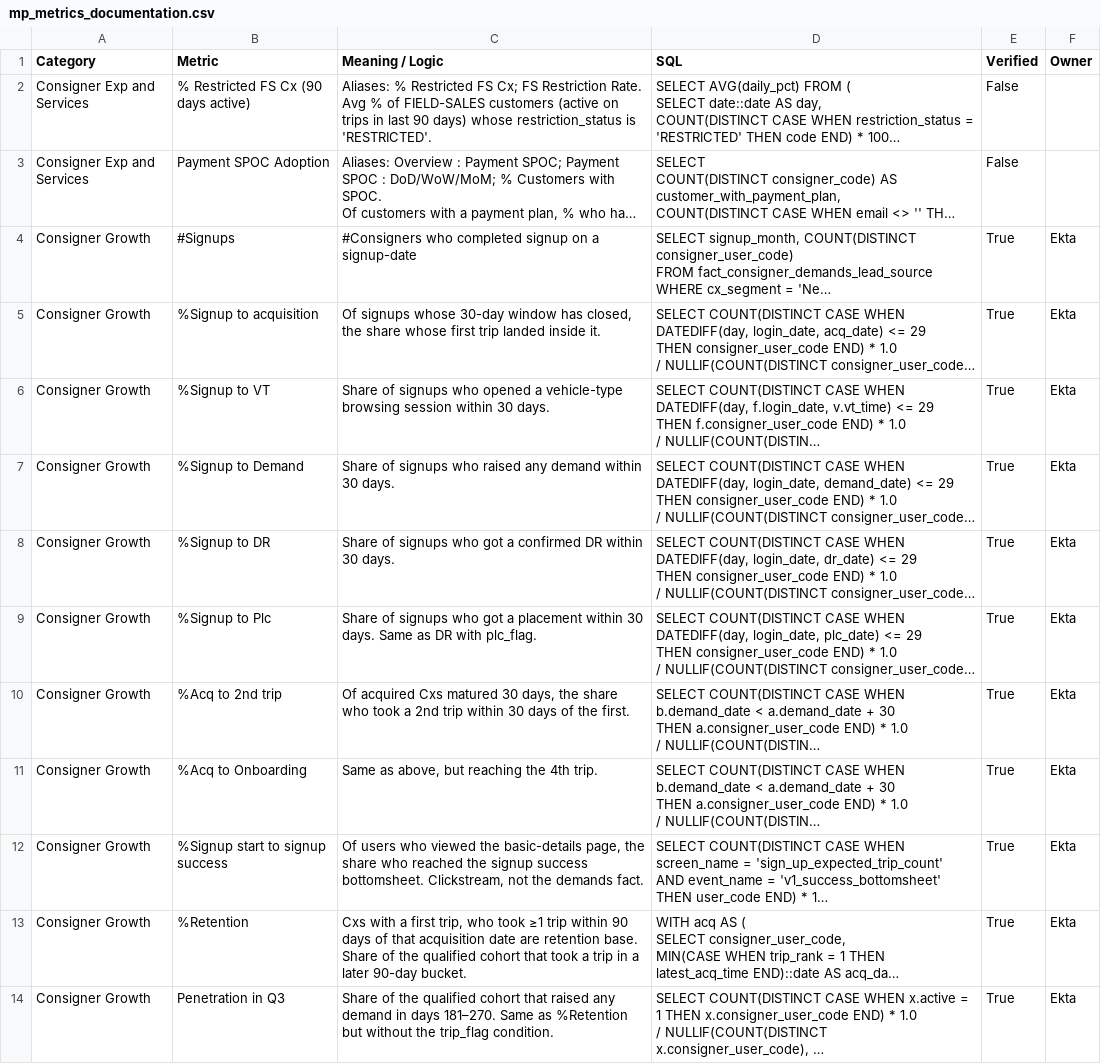
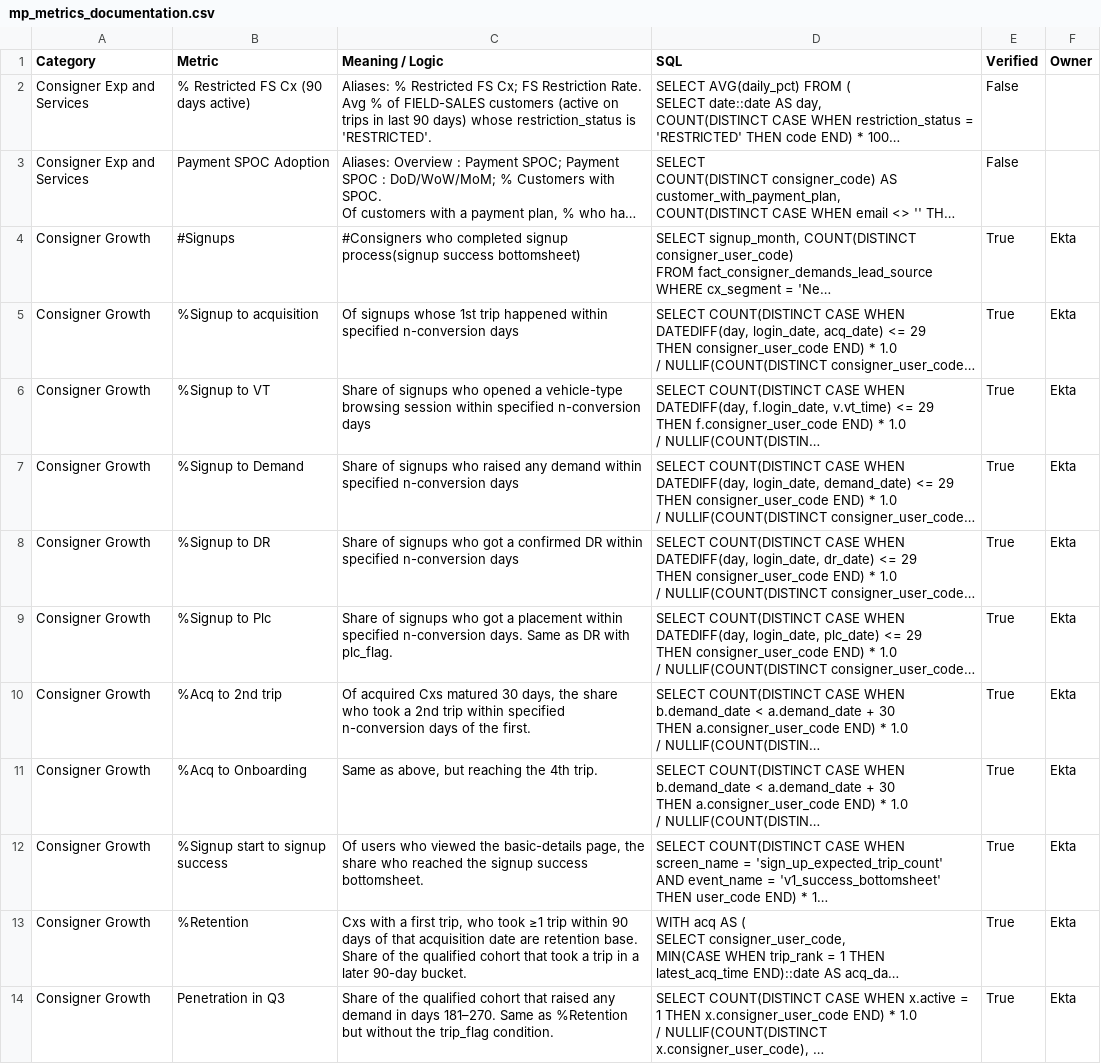
Before and after one commit to Aakash-1499/revolt-we-mp-analytics-assistant, a CSV file: skills/revolt/references/mp_metrics_documentation.csv, drawn as a sheet; only a part is shown; long unchanged cells end in …; the diff names each change by its address in the sheet, - before the commit and + after, or states it on an @@ line.

Commit message:
revolt: sync 2 file(s) from Drive

```diff
--- a/skills/revolt/references/mp_metrics_documentation.csv
+++ b/skills/revolt/references/mp_metrics_documentation.csv
-C4 (Meaning / Logic): …completed signup on a signup-date
+C4 (Meaning / Logic): …completed signup process(signup success bottomsheet)
-C5 (Meaning / Logic): …signups whose 30-day window has closed, the share whose first trip landed inside it.
+C5 (Meaning / Logic): …signups whose 1st trip happened within specified n-conversion days
-C6 (Meaning / Logic): …session within 30 days.
+C6 (Meaning / Logic): …session within specified n-conversion days
-C7 (Meaning / Logic): …demand within 30 days.
+C7 (Meaning / Logic): …demand within specified n-conversion days
-C8 (Meaning / Logic): …DR within 30 days.
+C8 (Meaning / Logic): …DR within specified n-conversion days
-C9 (Meaning / Logic): …placement within 30 days. Same…
+C9 (Meaning / Logic): …placement within specified n-conversion days. Same…
-C10 (Meaning / Logic): …trip within 30 days of…
+C10 (Meaning / Logic): …trip within specified n-conversion days of…
-C12 (Meaning / Logic): …success bottomsheet. Clickstream, not the demands fact.
+C12 (Meaning / Logic): …success bottomsheet.
```
Also changed, not shown: 1 other file.
